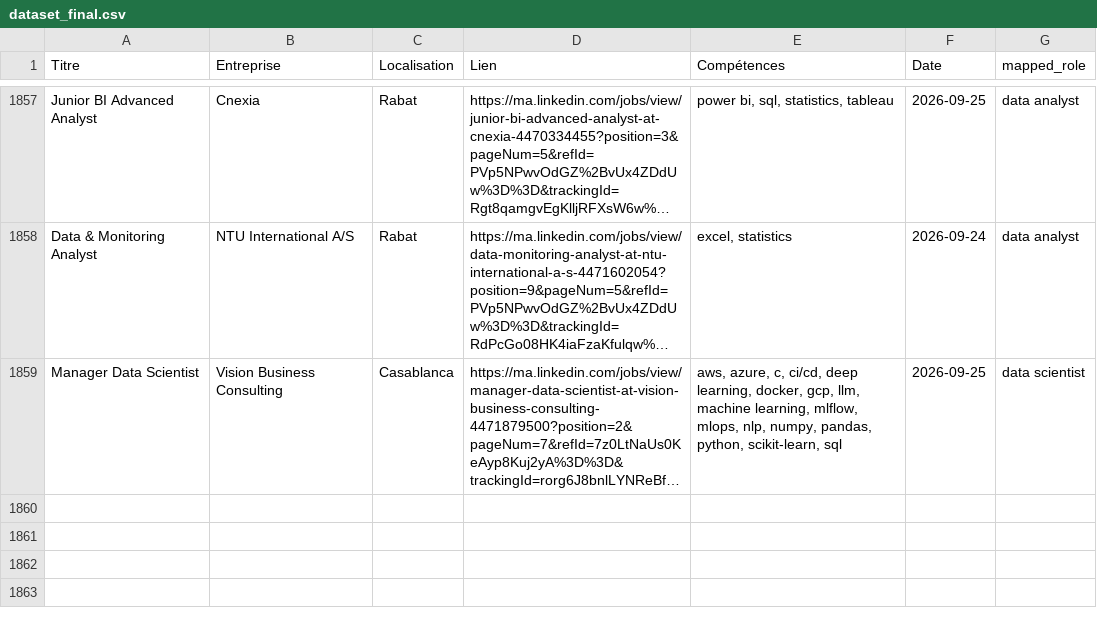
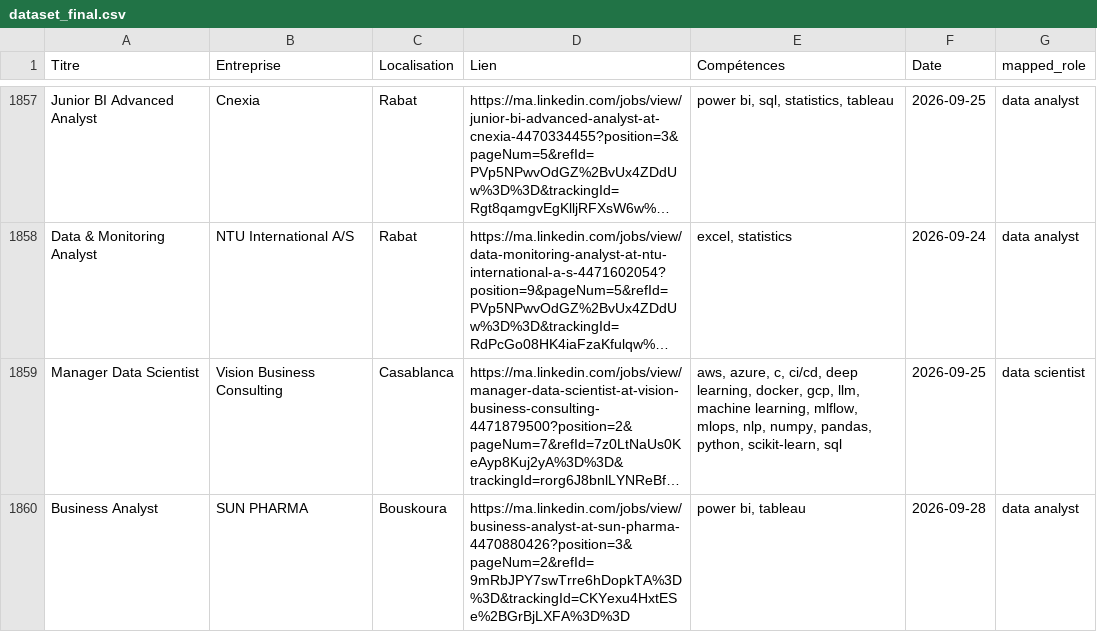
Before and after one commit to mouad-melloul/TechSight, a CSV file: data/dataset_final.csv, drawn as a sheet; only a part is shown, gaps mark what is left out; long unchanged cells end in …; the diff names each change by its address in the sheet, - before the commit and + after, or states it on an @@ line.

```diff
--- a/data/dataset_final.csv
+++ b/data/dataset_final.csv
+row 1860: Business Analyst | SUN PHARMA | Bouskoura | https://ma.linkedin.com/jobs/view/business-analyst-at-sun-pharma-4470880426?position=3&pageNum=2&refId=9mRbJPY7swTrre6hDopkTA%3D%3D&trackingId=CKYexu4HxtESe%2BGrBjLXFA%3D%3D | power bi, tableau | 2026-09-28 | data analyst
```
